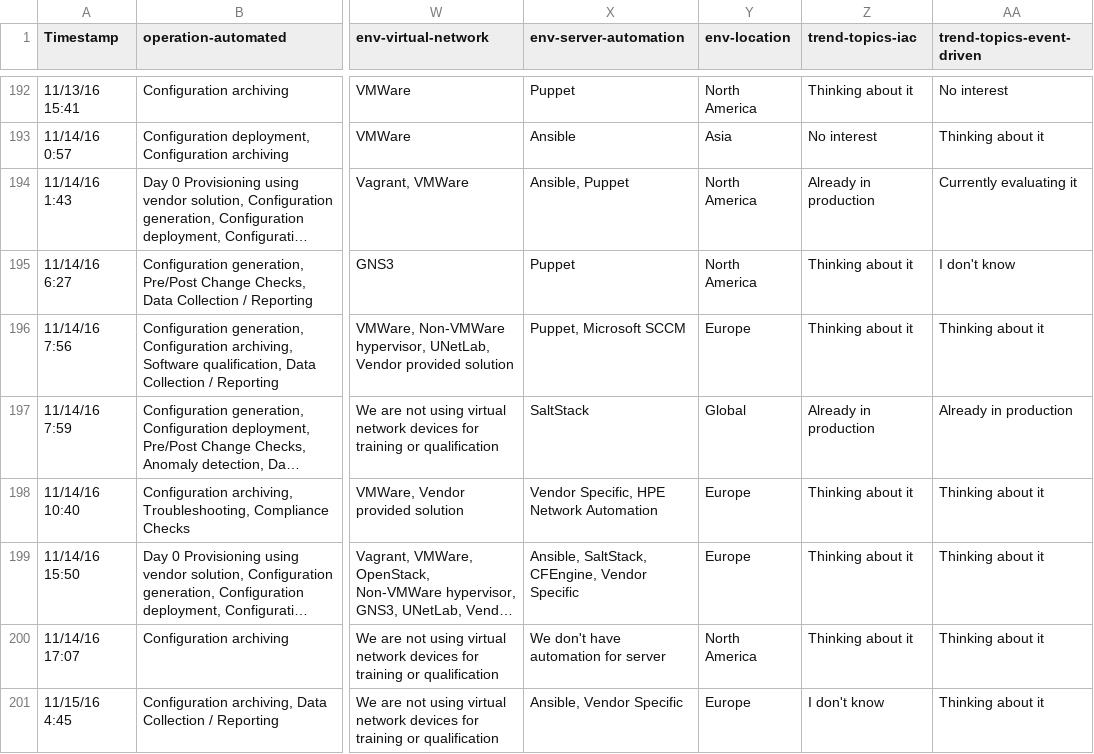
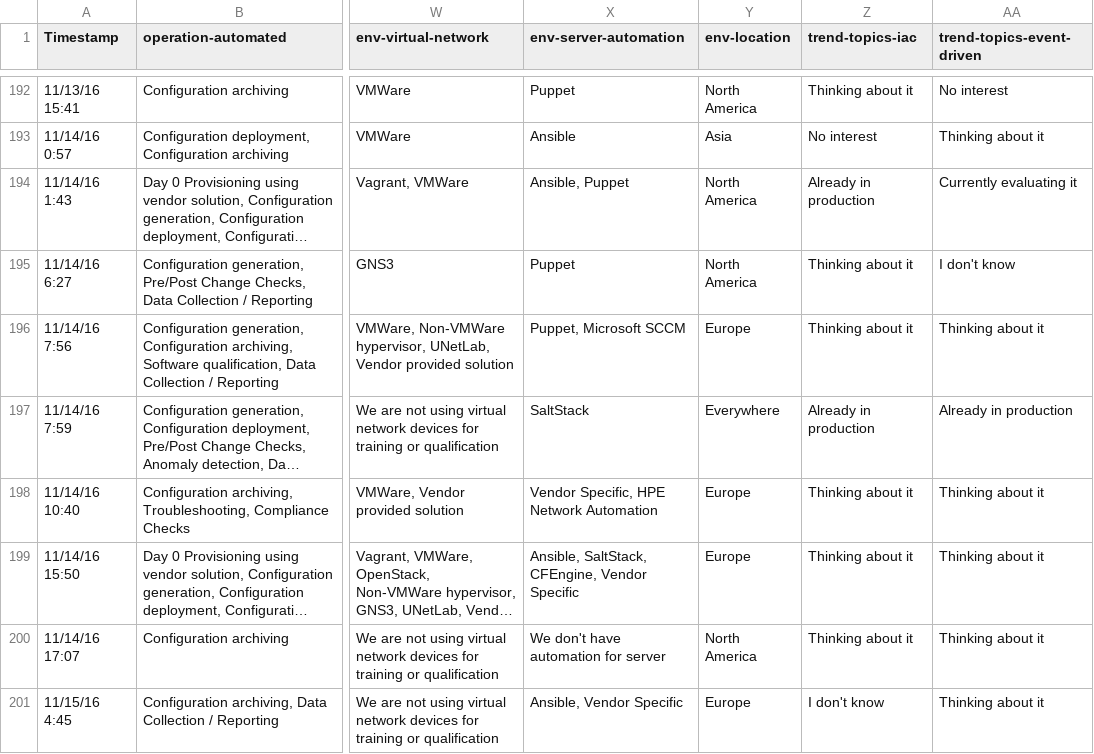
Before and after one commit to dgarros/netdevops-survey, a TSV file: results/2016.tsv, drawn as a sheet; only a part is shown, gaps mark what is left out; long unchanged cells end in …; the diff covers the shown part only; the diff names each change by its address in the sheet, - before the commit and + after, or states it on an @@ line.

Commit message:
cleanup env-location

```diff
--- a/results/2016.tsv
+++ b/results/2016.tsv
-Y197 (env-location): Global
+Y197 (env-location): Everywhere
```
Also changed, not shown: 18 edited cells elsewhere in this file.
